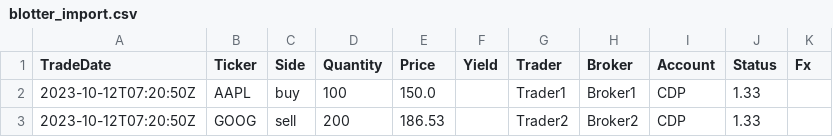
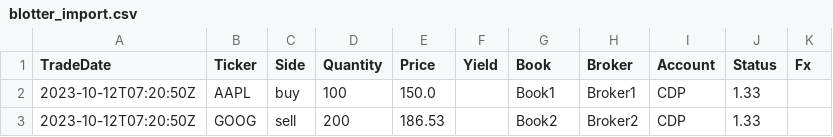
Before and after one commit to rodionlim/portfolio-manager-go, a CSV file: templates/blotter_import.csv, drawn as a sheet.

Commit message:
feat: rename trader to book across portfolio and blotter

```diff
--- a/templates/blotter_import.csv
+++ b/templates/blotter_import.csv
@@ -1,3 +1,3 @@
-TradeDate,Ticker,Side,Quantity,Price,Yield,Trader,Broker,Account,Status,Fx
-2023-10-12T07:20:50Z,AAPL,buy,100,150.0,,Trader1,Broker1,CDP,1.33
-2023-10-12T07:20:50Z,GOOG,sell,200,186.53,,Trader2,Broker2,CDP,1.33
+TradeDate,Ticker,Side,Quantity,Price,Yield,Book,Broker,Account,Status,Fx
+2023-10-12T07:20:50Z,AAPL,buy,100,150.0,,Book1,Broker1,CDP,1.33
+2023-10-12T07:20:50Z,GOOG,sell,200,186.53,,Book2,Broker2,CDP,1.33
```
Also changed, not shown: 18 other files.
